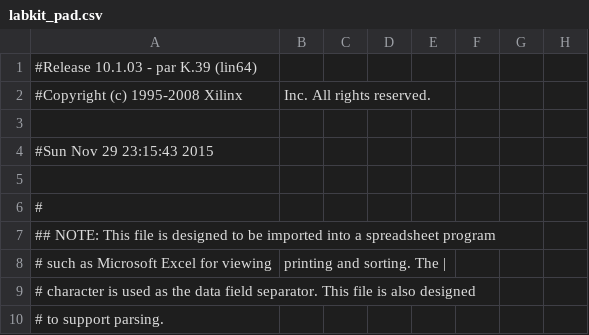
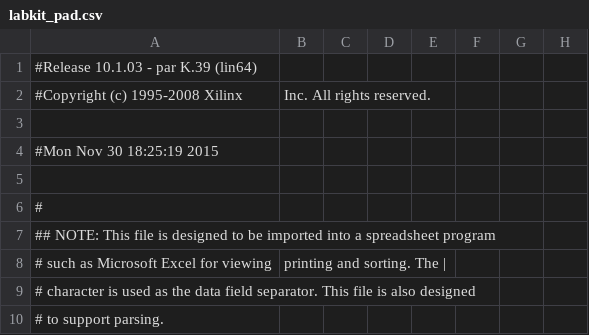
Before and after one commit to leftger/bodydrums, a CSV file: bodydrums/labkit_pad.csv, drawn as a sheet; only a part is shown; the diff names each change by its address in the sheet, - before the commit and + after, or states it on an @@ line.

```diff
--- a/bodydrums/labkit_pad.csv
+++ b/bodydrums/labkit_pad.csv
-A4: #Sun Nov 29 23:15:43 2015
+A4: #Mon Nov 30 18:25:19 2015
```
Also changed, not shown: 41 other files.
